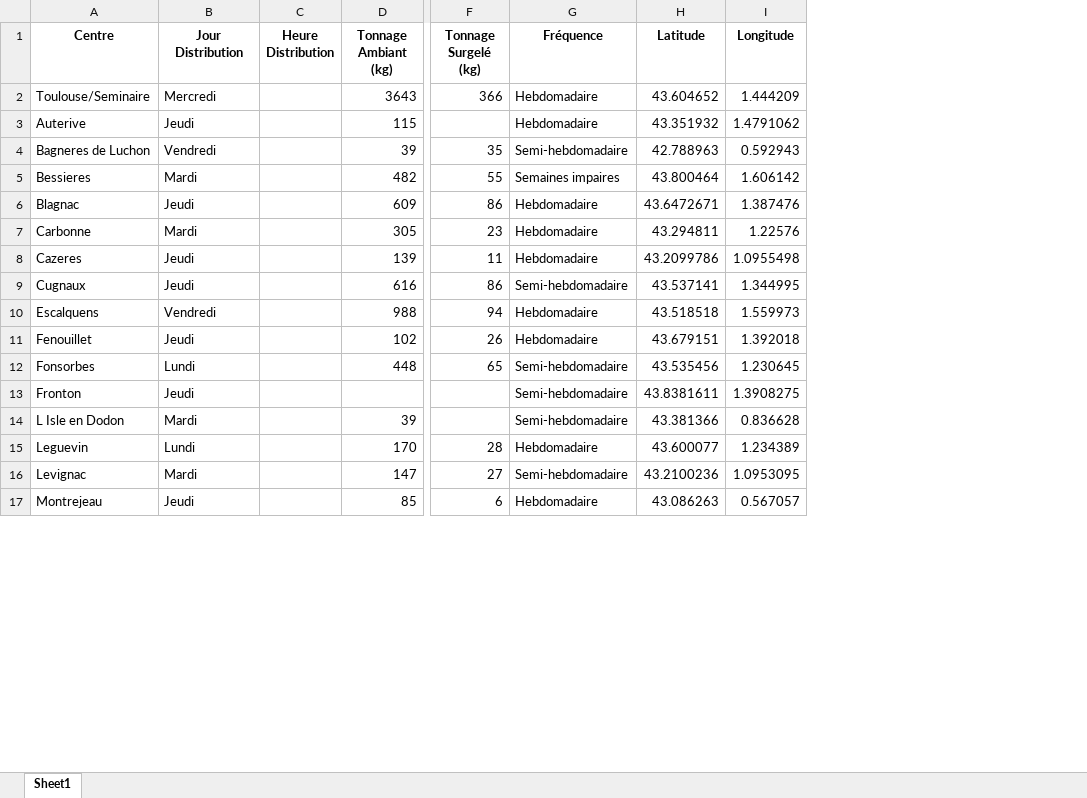
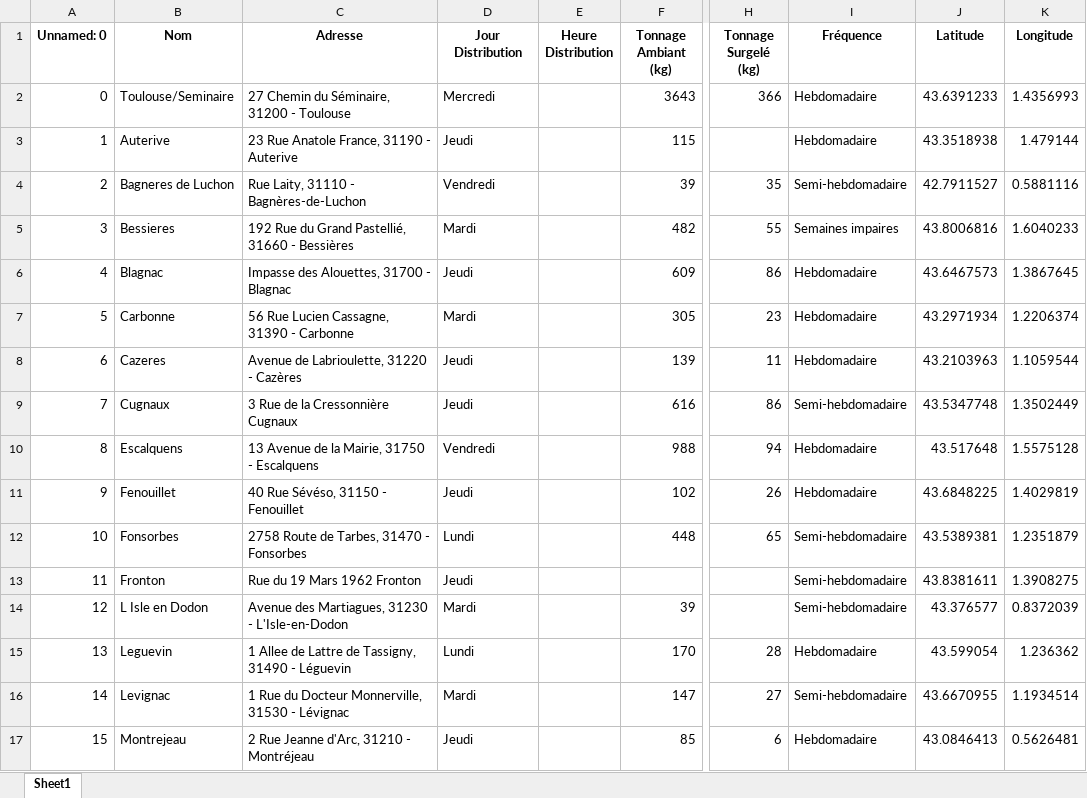
Before and after one commit to PierreLaur/routage-du-coeur, an Excel workbook: data/centres.xlsx, sheet Sheet1, drawn as a sheet; only a part is shown, gaps mark what is left out; values as stored, in another font and other column widths than the file's, no borders; addresses are those after the commit; the diff covers the shown part only; the diff names each change by its address in the sheet, - before the commit and + after, or states it on an @@ line.

Commit message:
data & model

```diff
--- a/data/centres.xlsx (sheet Sheet1)
+++ b/data/centres.xlsx (sheet Sheet1)
+column A (Unnamed: 0), rows 2-17: 0 | 1 | 2 | 3 | 4 | 5 | 6 | 7 | 8 | 9 | 10 | 11 | 12 | 13 | 14 | 15
+column C (Adresse), rows 2-17: 27 Chemin du Séminaire, 31200 - Toulouse | 23 Rue Anatole France, 31190 - Auterive | Rue Laity, 31110 - Bagnères-de-Luchon | 192 Rue du Grand Pastellié, 31660 - Bessières | Impasse des Alouettes, 31700 - Blagnac | 56 Rue Lucien Cassagne, 31390 - Carbonne | Avenue de Labrioulette, 31220 - Cazères | 3 Rue de la Cressonnière Cugnaux | 13 Avenue de la Mairie, 31750 - Escalquens | 40 Rue Sévéso, 31150 - Fenouillet | 2758 Route de Tarbes, 31470 - Fonsorbes | Rue du 19 Mars 1962 Fronton | Avenue des Martiagues, 31230 - L'Isle-en-Dodon | 1 Allee de Lattre de Tassigny, 31490 - Léguevin | 1 Rue du Docteur Monnerville, 31530 - Lévignac | 2 Rue Jeanne d'Arc, 31210 - Montréjeau
-B1: Centre
+B1: Nom
-J2 (Latitude): 43.604652
+J2 (Latitude): 43.6391233
-K2 (Longitude): 1.444209
+K2 (Longitude): 1.4356993
-J3 (Latitude): 43.351932
+J3 (Latitude): 43.3518938
-K3 (Longitude): 1.4791062
+K3 (Longitude): 1.479144
-J4 (Latitude): 42.788963
+J4 (Latitude): 42.7911527
-K4 (Longitude): 0.592943
+K4 (Longitude): 0.5881116
-J5 (Latitude): 43.800464
+J5 (Latitude): 43.8006816
-K5 (Longitude): 1.606142
+K5 (Longitude): 1.6040233
-J6 (Latitude): 43.6472671
+J6 (Latitude): 43.6467573
-K6 (Longitude): 1.387476
+K6 (Longitude): 1.3867645
-J7 (Latitude): 43.294811
+J7 (Latitude): 43.2971934
-K7 (Longitude): 1.22576
+K7 (Longitude): 1.2206374
-J8 (Latitude): 43.2099786
+J8 (Latitude): 43.2103963
-K8 (Longitude): 1.0955498
+K8 (Longitude): 1.1059544
-J9 (Latitude): 43.537141
+J9 (Latitude): 43.5347748
-K9 (Longitude): 1.344995
+K9 (Longitude): 1.3502449
-J10 (Latitude): 43.518518
+J10 (Latitude): 43.517648
-K10 (Longitude): 1.559973
+K10 (Longitude): 1.5575128
-J11 (Latitude): 43.679151
+J11 (Latitude): 43.6848225
-K11 (Longitude): 1.392018
+K11 (Longitude): 1.4029819
-J12 (Latitude): 43.535456
+J12 (Latitude): 43.5389381
-K12 (Longitude): 1.230645
+K12 (Longitude): 1.2351879
-J14 (Latitude): 43.381366
+J14 (Latitude): 43.376577
-K14 (Longitude): 0.836628
+K14 (Longitude): 0.8372039
-J15 (Latitude): 43.600077
+J15 (Latitude): 43.599054
-K15 (Longitude): 1.234389
+K15 (Longitude): 1.236362
-J16 (Latitude): 43.2100236
+J16 (Latitude): 43.6670955
-K16 (Longitude): 1.0953095
+K16 (Longitude): 1.1934514
-J17 (Latitude): 43.086263
+J17 (Latitude): 43.0846413
-K17 (Longitude): 0.567057
+K17 (Longitude): 0.5626481
```
Also changed, not shown: 24 edited cells elsewhere in this sheet, data/matrix.xlsx, 5 other files.
